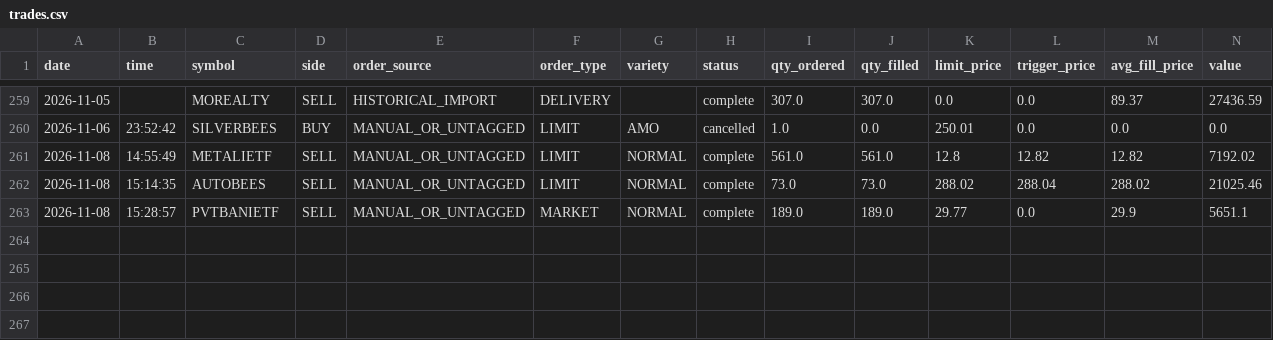
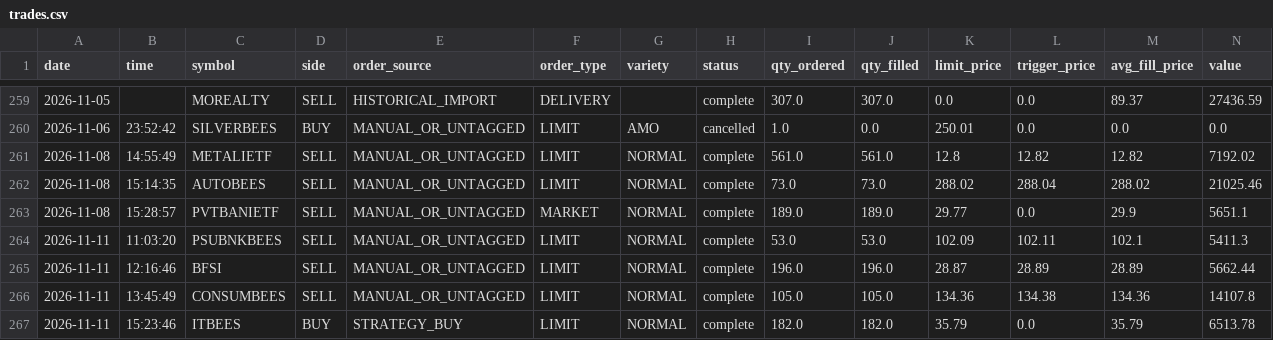
Before and after one commit to rajatbhardwaj1/strategy_automation, a CSV file: trades/trades.csv, drawn as a sheet; only a part is shown, gaps mark what is left out; rows hold the shown columns only; the diff names each change by its address in the sheet, - before the commit and + after, or states it on an @@ line.

Commit message:
Trade record for 2026-11-11 (4 new, 0 updated)

```diff
--- a/trades/trades.csv
+++ b/trades/trades.csv
+row 264: 2026-11-11 | 11:03:20 | PSUBNKBEES | SELL | MANUAL_OR_UNTAGGED | LIMIT | NORMAL | complete | 53.0 | 53.0 | 102.09 | 102.11 | 102.1 | 5411.3
+row 265: 2026-11-11 | 12:16:46 | BFSI | SELL | MANUAL_OR_UNTAGGED | LIMIT | NORMAL | complete | 196.0 | 196.0 | 28.87 | 28.89 | 28.89 | 5662.44
+row 266: 2026-11-11 | 13:45:49 | CONSUMBEES | SELL | MANUAL_OR_UNTAGGED | LIMIT | NORMAL | complete | 105.0 | 105.0 | 134.36 | 134.38 | 134.36 | 14107.8
+row 267: 2026-11-11 | 15:23:46 | ITBEES | BUY | STRATEGY_BUY | LIMIT | NORMAL | complete | 182.0 | 182.0 | 35.79 | 0.0 | 35.79 | 6513.78
```
Also changed, not shown: 1 other file.
